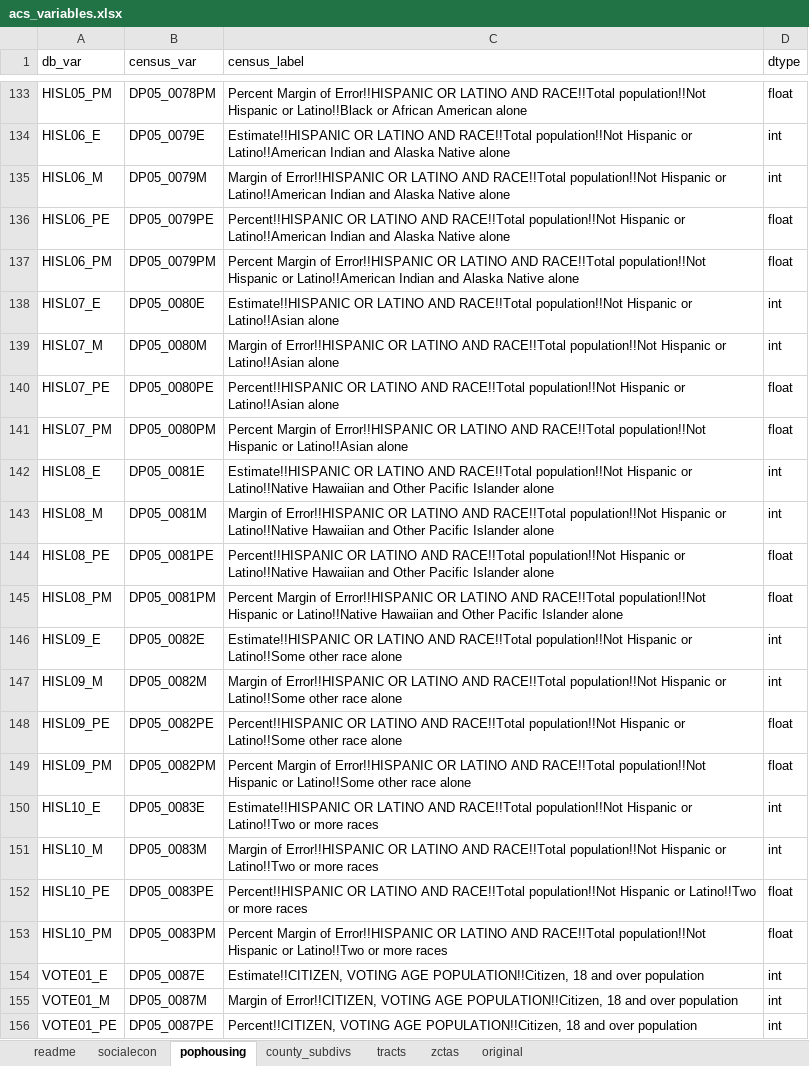
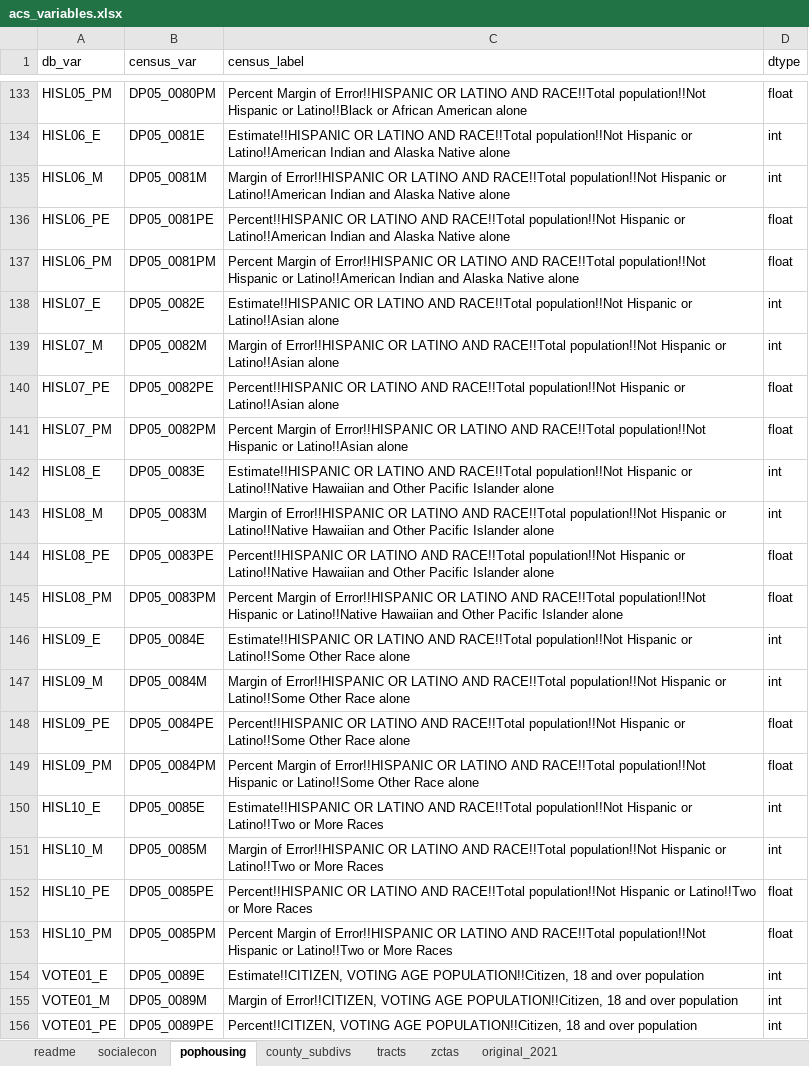
Before and after one commit to Brown-University-Library/geodata_rigeodb, an Excel workbook: scripts/census_acs/inputs/acs_variables.xlsx, sheet pophousing, drawn as a sheet; only a part is shown, gaps mark what is left out; values as stored, in another font and other column widths than the file's, no borders; the diff covers the shown part only; the diff names each change by its address in the sheet, - before the commit and + after, or states it on an @@ line.

```diff
--- a/scripts/census_acs/inputs/acs_variables.xlsx (sheet pophousing)
+++ b/scripts/census_acs/inputs/acs_variables.xlsx (sheet pophousing)
-sheet tab: original
+sheet tab: original_2021
-B133 (census_var): DP05_0078PM
+B133 (census_var): DP05_0080PM
-B134 (census_var): DP05_0079E
+B134 (census_var): DP05_0081E
-B135 (census_var): DP05_0079M
+B135 (census_var): DP05_0081M
-B136 (census_var): DP05_0079PE
+B136 (census_var): DP05_0081PE
-B137 (census_var): DP05_0079PM
+B137 (census_var): DP05_0081PM
-B138 (census_var): DP05_0080E
+B138 (census_var): DP05_0082E
-B139 (census_var): DP05_0080M
+B139 (census_var): DP05_0082M
-B140 (census_var): DP05_0080PE
+B140 (census_var): DP05_0082PE
-B141 (census_var): DP05_0080PM
+B141 (census_var): DP05_0082PM
-B142 (census_var): DP05_0081E
+B142 (census_var): DP05_0083E
-B143 (census_var): DP05_0081M
+B143 (census_var): DP05_0083M
-B144 (census_var): DP05_0081PE
+B144 (census_var): DP05_0083PE
-B145 (census_var): DP05_0081PM
+B145 (census_var): DP05_0083PM
-B146 (census_var): DP05_0082E
+B146 (census_var): DP05_0084E
-C146 (census_label): …or Latino!!Some other race alone
+C146 (census_label): …or Latino!!Some Other Race alone
-B147 (census_var): DP05_0082M
+B147 (census_var): DP05_0084M
-C147 (census_label): …or Latino!!Some other race alone
+C147 (census_label): …or Latino!!Some Other Race alone
-B148 (census_var): DP05_0082PE
+B148 (census_var): DP05_0084PE
-C148 (census_label): …or Latino!!Some other race alone
+C148 (census_label): …or Latino!!Some Other Race alone
-B149 (census_var): DP05_0082PM
+B149 (census_var): DP05_0084PM
-C149 (census_label): …or Latino!!Some other race alone
+C149 (census_label): …or Latino!!Some Other Race alone
-B150 (census_var): DP05_0083E
+B150 (census_var): DP05_0085E
-C150 (census_label): …Latino!!Two or more races
+C150 (census_label): …Latino!!Two or More Races
-B151 (census_var): DP05_0083M
+B151 (census_var): DP05_0085M
-C151 (census_label): …Latino!!Two or more races
+C151 (census_label): …Latino!!Two or More Races
-B152 (census_var): DP05_0083PE
+B152 (census_var): DP05_0085PE
-C152 (census_label): …Latino!!Two or more races
+C152 (census_label): …Latino!!Two or More Races
-B153 (census_var): DP05_0083PM
+B153 (census_var): DP05_0085PM
-C153 (census_label): …Latino!!Two or more races
+C153 (census_label): …Latino!!Two or More Races
-B154 (census_var): DP05_0087E
+B154 (census_var): DP05_0089E
-B155 (census_var): DP05_0087M
+B155 (census_var): DP05_0089M
-B156 (census_var): DP05_0087PE
+B156 (census_var): DP05_0089PE
```
Also changed, not shown: 28 edited cells elsewhere in this sheet, sheet socialecon, sheet readme, 10 other files.
